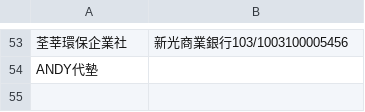
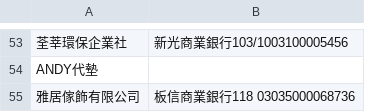
Before and after one commit to anitalintimelab-ops/Procurement-and-Payment-Request-System, a CSV file: vendors.csv, drawn as a sheet; only a part is shown, gaps mark what is left out; the diff names each change by its address in the sheet, - before the commit and + after, or states it on an @@ line.

Commit message:
Auto sync vendors.csv from TimeLab System

```diff
--- a/vendors.csv
+++ b/vendors.csv
+row 55: 雅居傢飾有限公司 | 板信商業銀行118 03035000068736
```
